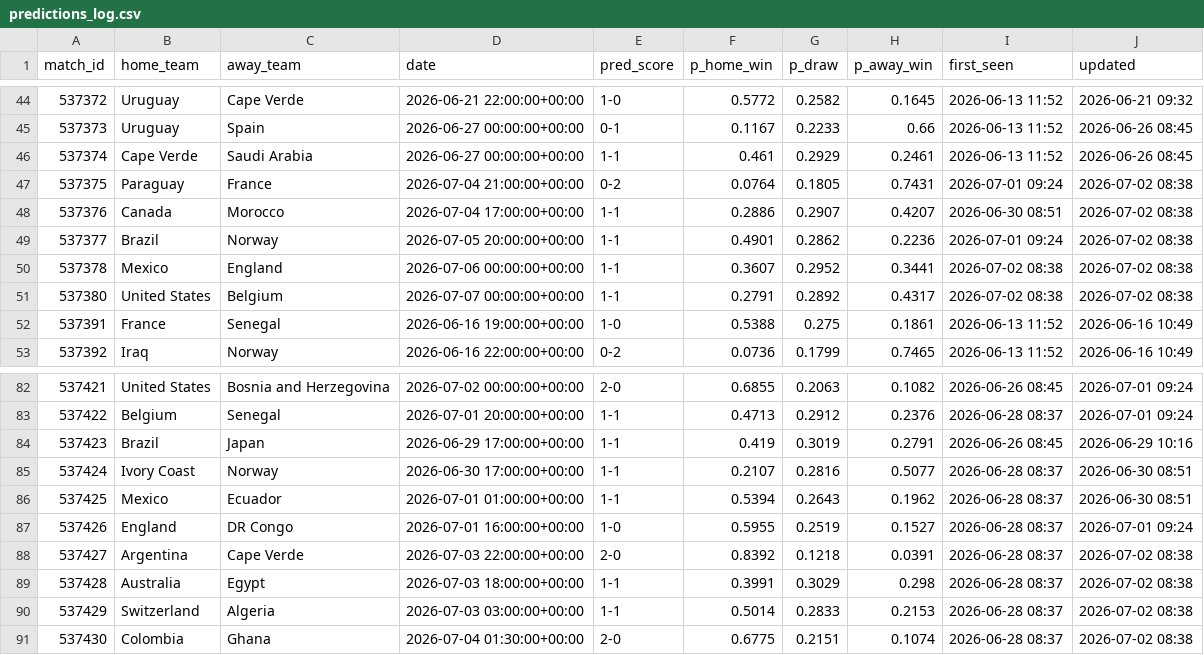
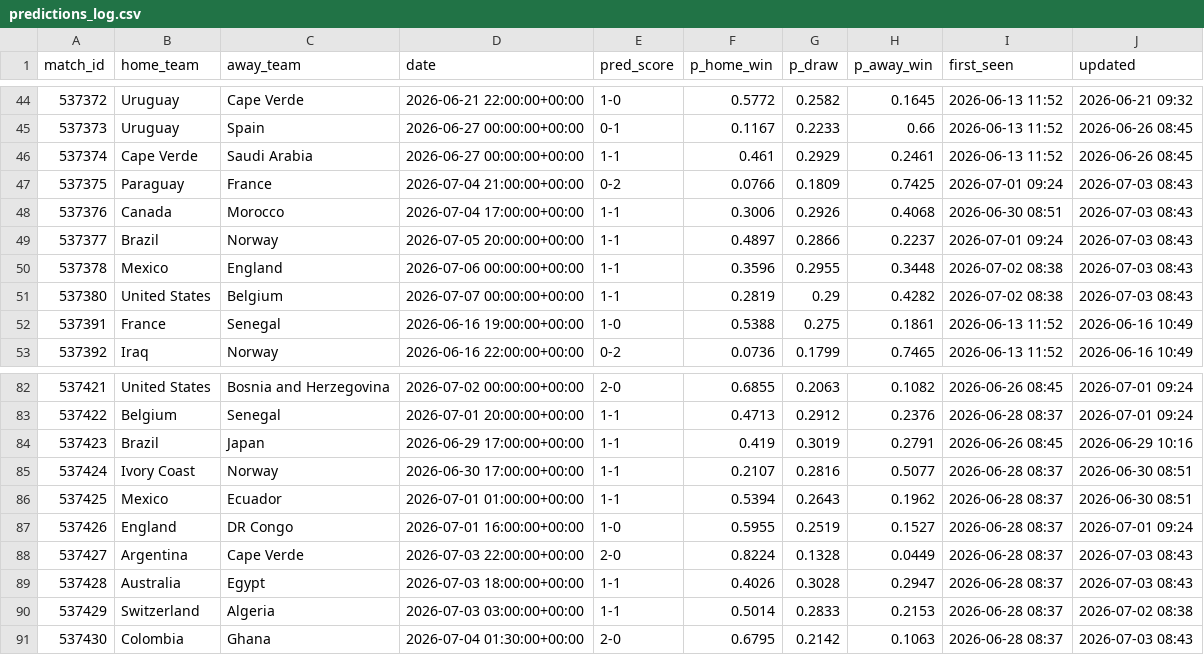
Before and after one commit to jamousibechir/pronostic-cdm, a CSV file: predictions_log.csv, drawn as a sheet; only a part is shown, gaps mark what is left out.

```diff
--- a/predictions_log.csv
+++ b/predictions_log.csv
@@ -46,7 +46,7 @@ match_id,home_team,away_team,date,pred_score,p_home_win,p_draw,p_away_win,first_
 537374,Cape Verde,Saudi Arabia,2026-06-27 00:00:00+00:00,1-1,0.461,0.2929,0.2461,2026-06-13 11:52,2026-06-26 08:45
-537375,Paraguay,France,2026-07-04 21:00:00+00:00,0-2,0.0764,0.1805,0.7431,2026-07-01 09:24,2026-07-02 08:38
-537376,Canada,Morocco,2026-07-04 17:00:00+00:00,1-1,0.2886,0.2907,0.4207,2026-06-30 08:51,2026-07-02 08:38
-537377,Brazil,Norway,2026-07-05 20:00:00+00:00,1-1,0.4901,0.2862,0.2236,2026-07-01 09:24,2026-07-02 08:38
-537378,Mexico,England,2026-07-06 00:00:00+00:00,1-1,0.3607,0.2952,0.3441,2026-07-02 08:38,2026-07-02 08:38
-537380,United States,Belgium,2026-07-07 00:00:00+00:00,1-1,0.2791,0.2892,0.4317,2026-07-02 08:38,2026-07-02 08:38
+537375,Paraguay,France,2026-07-04 21:00:00+00:00,0-2,0.0766,0.1809,0.7425,2026-07-01 09:24,2026-07-03 08:43
+537376,Canada,Morocco,2026-07-04 17:00:00+00:00,1-1,0.3006,0.2926,0.4068,2026-06-30 08:51,2026-07-03 08:43
+537377,Brazil,Norway,2026-07-05 20:00:00+00:00,1-1,0.4897,0.2866,0.2237,2026-07-01 09:24,2026-07-03 08:43
+537378,Mexico,England,2026-07-06 00:00:00+00:00,1-1,0.3596,0.2955,0.3448,2026-07-02 08:38,2026-07-03 08:43
+537380,United States,Belgium,2026-07-07 00:00:00+00:00,1-1,0.2819,0.29,0.4282,2026-07-02 08:38,2026-07-03 08:43
 537391,France,Senegal,2026-06-16 19:00:00+00:00,1-0,0.5388,0.275,0.1861,2026-06-13 11:52,2026-06-16 10:49
@@ -87,5 +87,5 @@ match_id,home_team,away_team,date,pred_score,p_home_win,p_draw,p_away_win,first_
 537426,England,DR Congo,2026-07-01 16:00:00+00:00,1-0,0.5955,0.2519,0.1527,2026-06-28 08:37,2026-07-01 09:24
-537427,Argentina,Cape Verde,2026-07-03 22:00:00+00:00,2-0,0.8392,0.1218,0.0391,2026-06-28 08:37,2026-07-02 08:38
-537428,Australia,Egypt,2026-07-03 18:00:00+00:00,1-1,0.3991,0.3029,0.298,2026-06-28 08:37,2026-07-02 08:38
+537427,Argentina,Cape Verde,2026-07-03 22:00:00+00:00,2-0,0.8224,0.1328,0.0449,2026-06-28 08:37,2026-07-03 08:43
+537428,Australia,Egypt,2026-07-03 18:00:00+00:00,1-1,0.4026,0.3028,0.2947,2026-06-28 08:37,2026-07-03 08:43
 537429,Switzerland,Algeria,2026-07-03 03:00:00+00:00,1-1,0.5014,0.2833,0.2153,2026-06-28 08:37,2026-07-02 08:38
-537430,Colombia,Ghana,2026-07-04 01:30:00+00:00,2-0,0.6775,0.2151,0.1074,2026-06-28 08:37,2026-07-02 08:38
+537430,Colombia,Ghana,2026-07-04 01:30:00+00:00,2-0,0.6795,0.2142,0.1063,2026-06-28 08:37,2026-07-03 08:43
```
Also changed, not shown: 1 other file.
